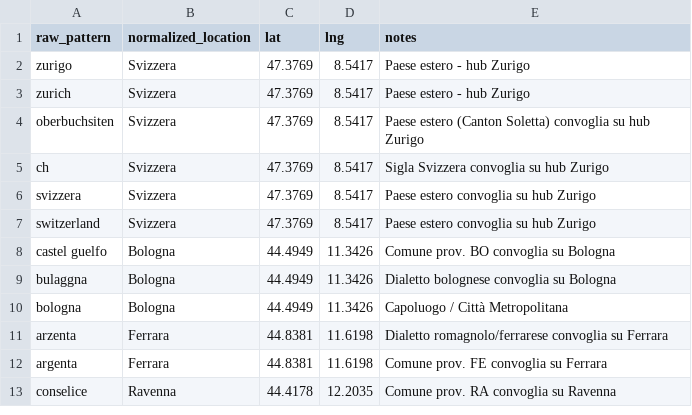
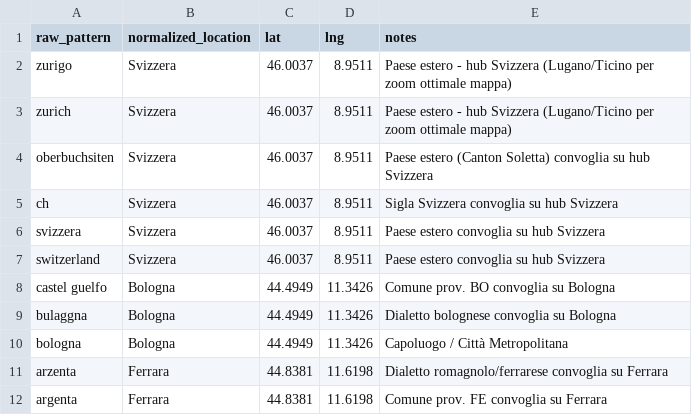
Before and after one commit to palladius/compleanno-palladiano-2026, a CSV file: src/data/city_mappings.csv, drawn as a sheet; only a part is shown; the shorter side is filled out with more unchanged rows.

Commit message:
feat: move Swiss convoy hub to Lugano for +1 zoom level and link map in home (v1.0.10)

```diff
--- a/src/data/city_mappings.csv
+++ b/src/data/city_mappings.csv
@@ -1,8 +1,8 @@
 raw_pattern,normalized_location,lat,lng,notes
-zurigo,Svizzera,47.3769,8.5417,Paese estero - hub Zurigo
-zurich,Svizzera,47.3769,8.5417,Paese estero - hub Zurigo
-oberbuchsiten,Svizzera,47.3769,8.5417,Paese estero (Canton Soletta) convoglia su hub Zurigo
-ch,Svizzera,47.3769,8.5417,Sigla Svizzera convoglia su hub Zurigo
-svizzera,Svizzera,47.3769,8.5417,Paese estero convoglia su hub Zurigo
-switzerland,Svizzera,47.3769,8.5417,Paese estero convoglia su hub Zurigo
+zurigo,Svizzera,46.0037,8.9511,Paese estero - hub Svizzera (Lugano/Ticino per zoom ottimale mappa)
+zurich,Svizzera,46.0037,8.9511,Paese estero - hub Svizzera (Lugano/Ticino per zoom ottimale mappa)
+oberbuchsiten,Svizzera,46.0037,8.9511,Paese estero (Canton Soletta) convoglia su hub Svizzera
+ch,Svizzera,46.0037,8.9511,Sigla Svizzera convoglia su hub Svizzera
+svizzera,Svizzera,46.0037,8.9511,Paese estero convoglia su hub Svizzera
+switzerland,Svizzera,46.0037,8.9511,Paese estero convoglia su hub Svizzera
 castel guelfo,Bologna,44.4949,11.3426,Comune prov. BO convoglia su Bologna
```
Also changed, not shown: 8 other files.
